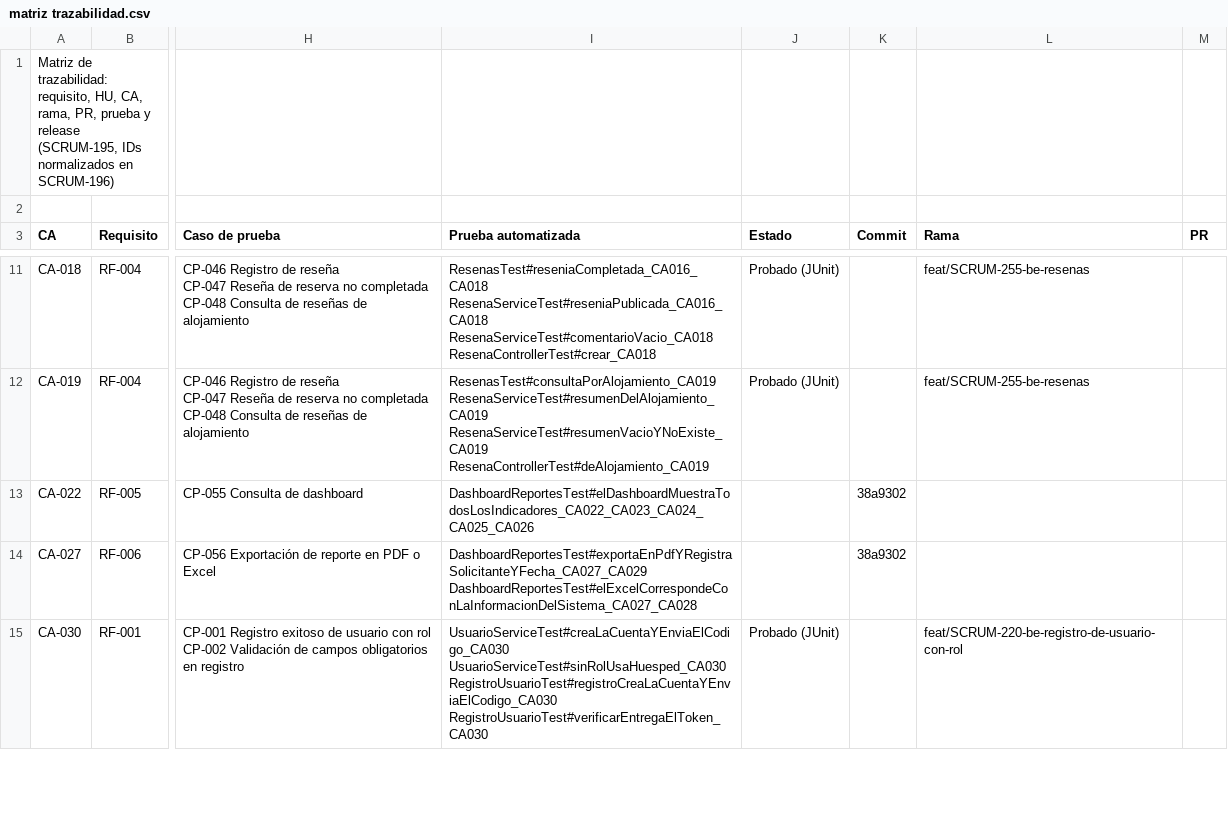
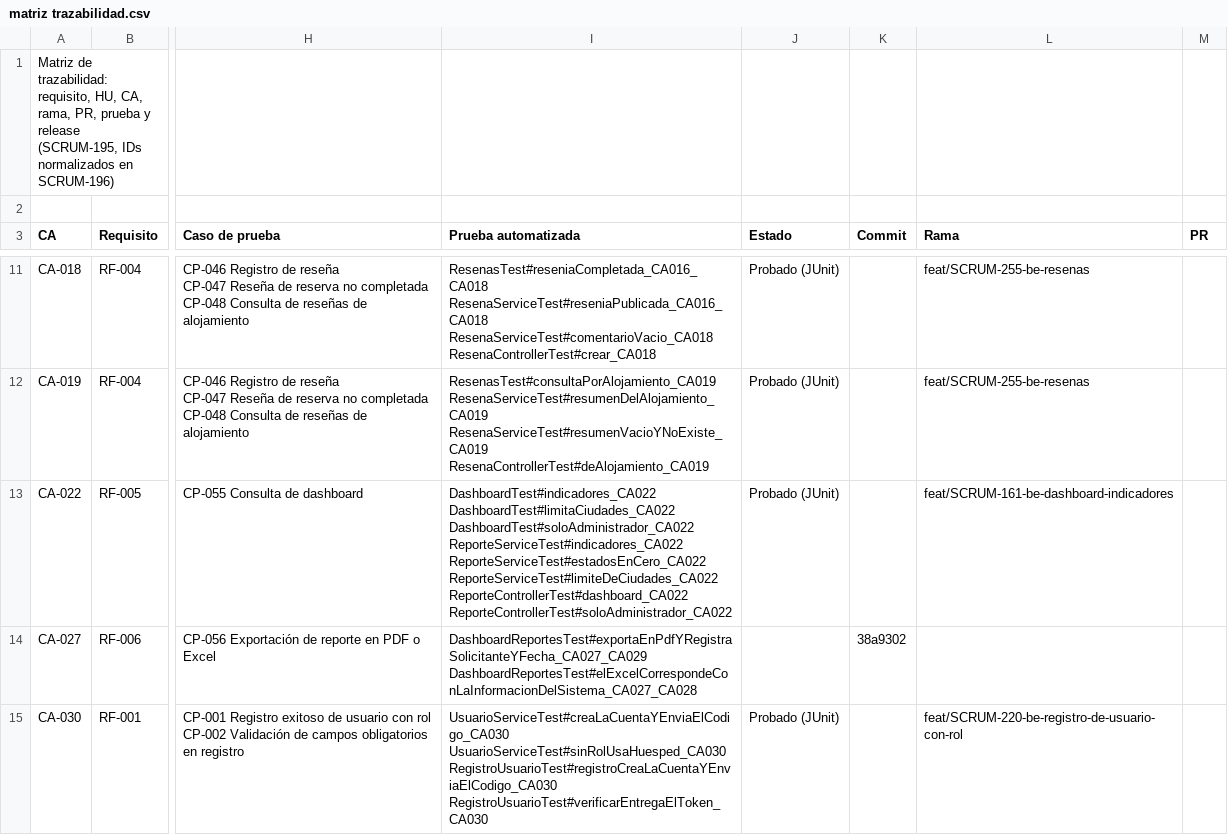
Before and after one commit to Estallados/MarketplaceAlojamientosInversionesLR, a CSV file: docs/traceability/matriz trazabilidad.csv, drawn as a sheet; only a part is shown, gaps mark what is left out; ↵ is a line break in a cell; the diff names each change by its address in the sheet, - before the commit and + after, or states it on an @@ line.

Commit message:
[SCRUM-161] [BE] HU-04 Consultar dashboard de indicadores
Se agrega el dashboard del administrador. Muestra el total de usuarios, las publicaciones y reservas por estado, los ingresos estimados y las ciudades con más reservas, todo calculado con la información registrada. Incluye pruebas de CA-022 y la matriz actualizada.

```diff
--- a/docs/traceability/matriz trazabilidad.csv
+++ b/docs/traceability/matriz trazabilidad.csv
-I13 (Prueba automatizada): DashboardReportesTest#elDashboardMuestraTodosLosIndicadores_CA022_CA023_CA024_CA025_CA026
+I13 (Prueba automatizada): DashboardTest#indicadores_CA022 ↵ DashboardTest#limitaCiudades_CA022 ↵ DashboardTest#soloAdministrador_CA022 ↵ ReporteServiceTest#indicadores_CA022 ↵ ReporteServiceTest#estadosEnCero_CA022 ↵ ReporteServiceTest#limiteDeCiudades_CA022 ↵ ReporteControllerTest#dashboard_CA022 ↵ ReporteControllerTest#soloAdministrador_CA022
-J13 (Estado): (empty)
+J13 (Estado): Probado (JUnit)
-K13 (Commit): 38a9302
+K13 (Commit): (empty)
-L13 (Rama): (empty)
+L13 (Rama): feat/SCRUM-161-be-dashboard-indicadores
```
Also changed, not shown: 12 other files.
